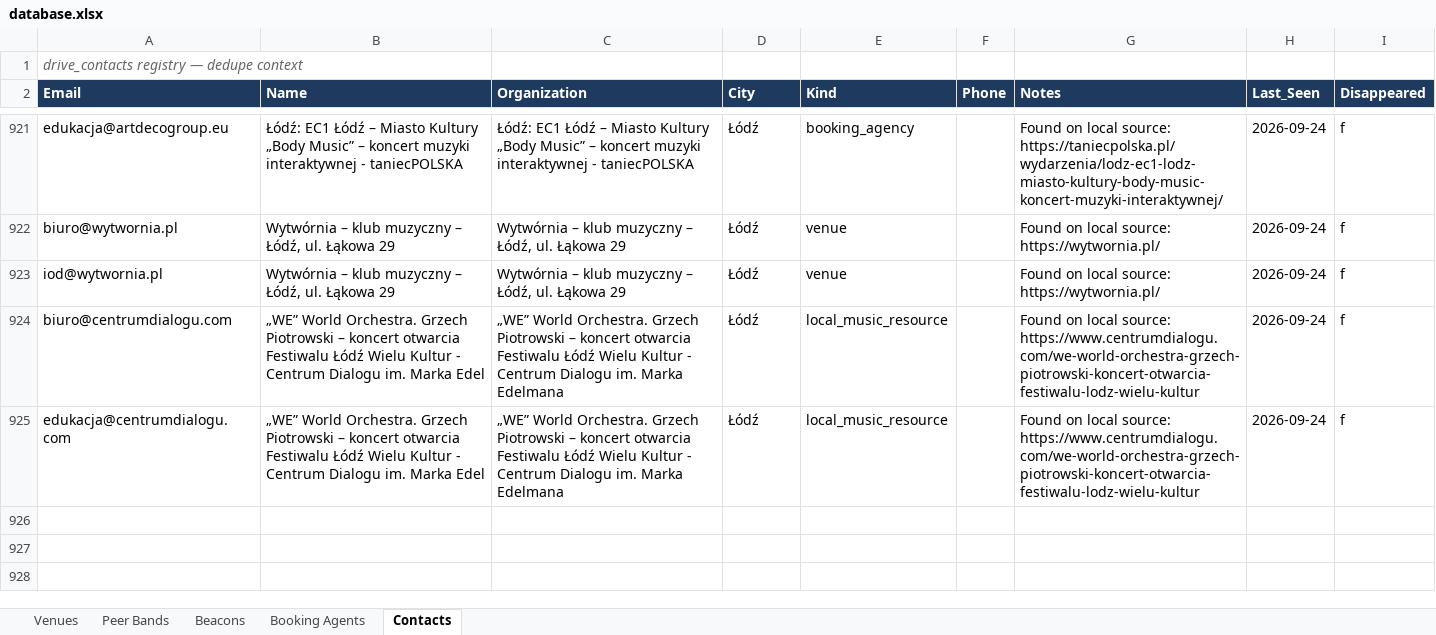
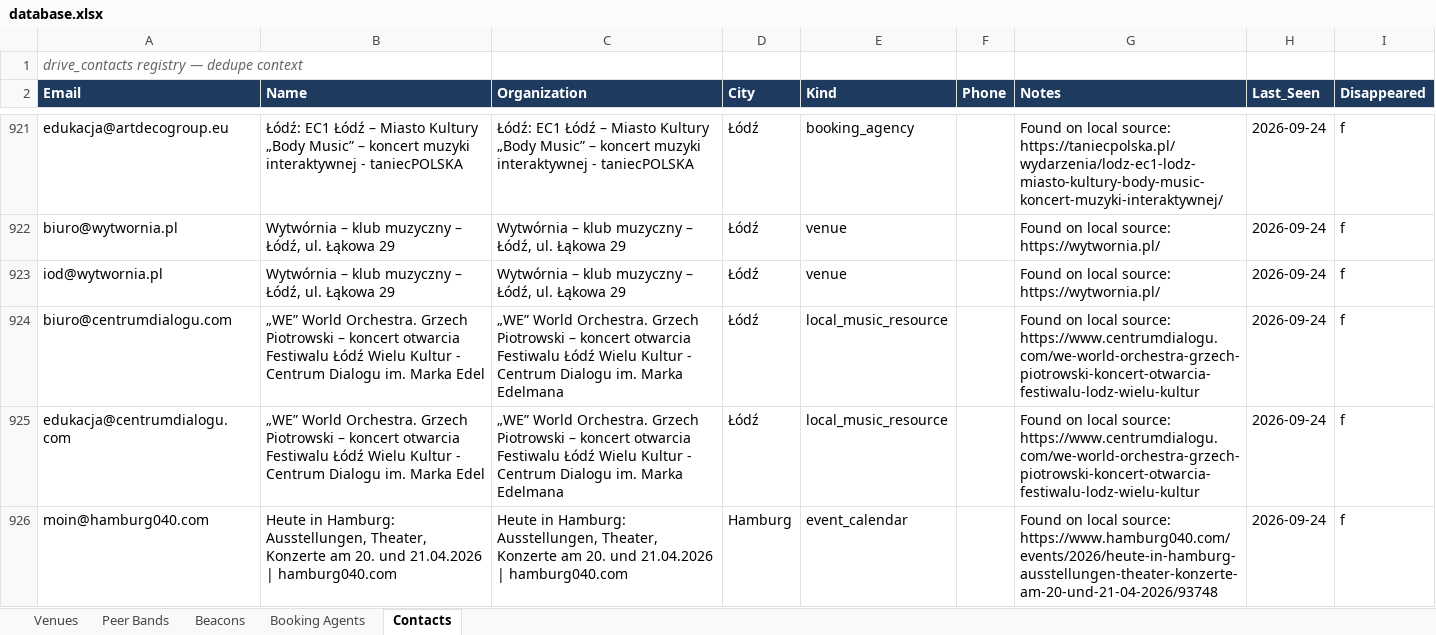
Before and after one commit to wojciechbator/crowdrelay-db, an Excel workbook: database.xlsx, sheet Contacts, drawn as a sheet; only a part is shown, gaps mark what is left out; values as stored, in another font and other column widths than the file's, no borders; the diff names each change by its address in the sheet, - before the commit and + after, or states it on an @@ line.

```diff
--- a/database.xlsx (sheet Contacts)
+++ b/database.xlsx (sheet Contacts)
+row 926: moin@hamburg040.com | Heute in Hamburg: Ausstellungen, Theater, Konzerte am 20. und 21.04.2026 | hamburg040.com | Heute in Hamburg: Ausstellungen, Theater, Konzerte am 20. und 21.04.2026 | hamburg040.com | Hamburg | event_calendar |  | Found on local source: https://www.hamburg040.com/events/2026/heute-in-hamburg-ausstellungen-theater-konzerte-am-20-und-21-04-2026/93748 | 2026-09-24 | f
```
Also changed, not shown: sheet Beacons, 3 other files.
